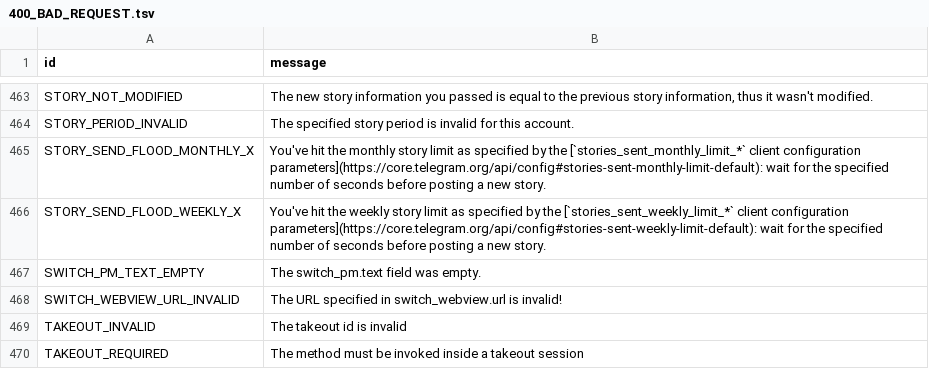
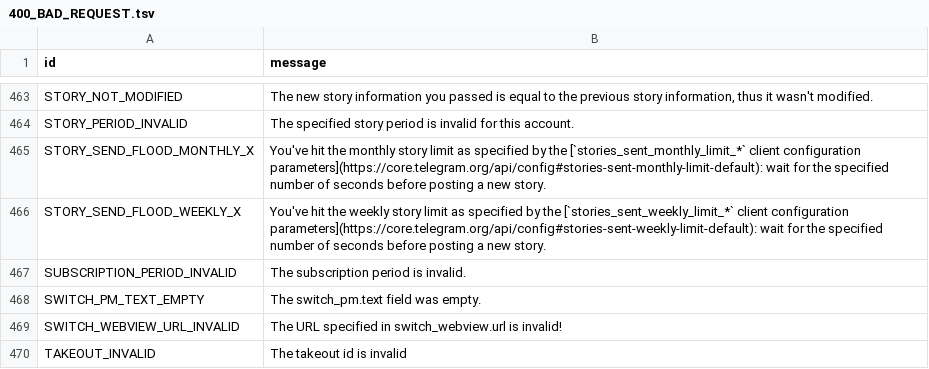
Before and after one commit to anonymousx97/pyrogram, a TSV file: compiler/errors/source/400_BAD_REQUEST.tsv, drawn as a sheet; only a part is shown, gaps mark what is left out; the shorter side is filled out with more unchanged rows.

Commit message:
Fix subscription_period in create_invoice_link
Closes #135

```diff
--- a/compiler/errors/source/400_BAD_REQUEST.tsv
+++ b/compiler/errors/source/400_BAD_REQUEST.tsv
@@ -466,2 +466,3 @@ STORY_SEND_FLOOD_MONTHLY_X	You've hit the monthly story limit as specified by th
 STORY_SEND_FLOOD_WEEKLY_X	You've hit the weekly story limit as specified by the [`stories_sent_weekly_limit_*` client configuration parameters](https://core.telegram.org/api/config#stories-sent-weekly-limit-default): wait for the specified number of seconds before posting a new story.
+SUBSCRIPTION_PERIOD_INVALID	The subscription period is invalid.
 SWITCH_PM_TEXT_EMPTY	The switch_pm.text field was empty.
```
Also changed, not shown: 1 other file.
